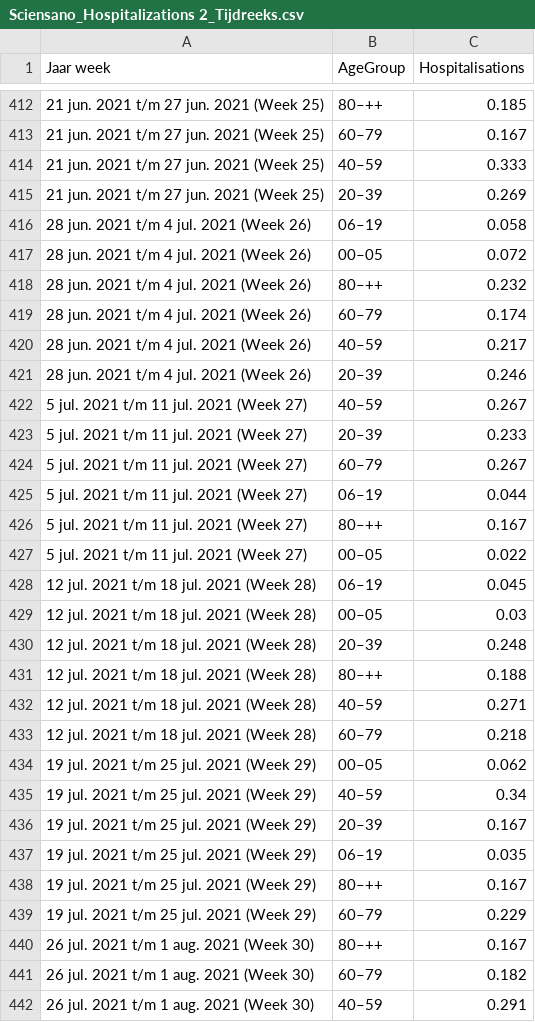
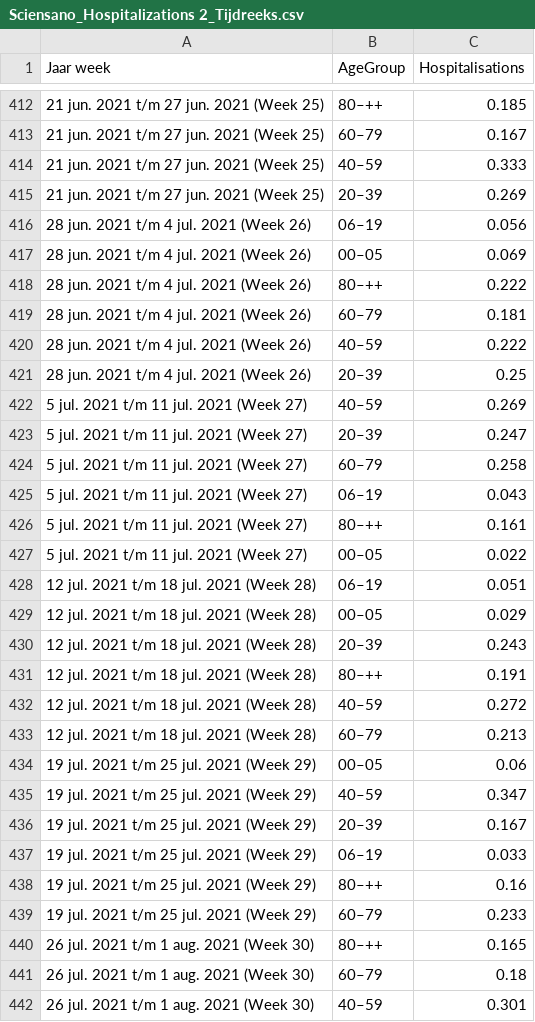
Before and after one commit to brechtdv/COVID19BE, a CSV file: hospi-age/Sciensano_Hospitalizations 2_Tijdreeks.csv, drawn as a sheet; only a part is shown, gaps mark what is left out; the diff covers the shown part only.

```diff
--- a/hospi-age/Sciensano_Hospitalizations 2_Tijdreeks.csv
+++ b/hospi-age/Sciensano_Hospitalizations 2_Tijdreeks.csv
@@ -415,28 +415,28 @@ Jaar week,AgeGroup,Hospitalisations
 21 jun. 2021 t/m 27 jun. 2021 (Week 25),20–39,0.269
-28 jun. 2021 t/m 4 jul. 2021 (Week 26),06–19,0.058
-28 jun. 2021 t/m 4 jul. 2021 (Week 26),00–05,0.072
-28 jun. 2021 t/m 4 jul. 2021 (Week 26),80–++,0.232
-28 jun. 2021 t/m 4 jul. 2021 (Week 26),60–79,0.174
-28 jun. 2021 t/m 4 jul. 2021 (Week 26),40–59,0.217
-28 jun. 2021 t/m 4 jul. 2021 (Week 26),20–39,0.246
-5 jul. 2021 t/m 11 jul. 2021 (Week 27),40–59,0.267
-5 jul. 2021 t/m 11 jul. 2021 (Week 27),20–39,0.233
-5 jul. 2021 t/m 11 jul. 2021 (Week 27),60–79,0.267
-5 jul. 2021 t/m 11 jul. 2021 (Week 27),06–19,0.044
-5 jul. 2021 t/m 11 jul. 2021 (Week 27),80–++,0.167
+28 jun. 2021 t/m 4 jul. 2021 (Week 26),06–19,0.056
+28 jun. 2021 t/m 4 jul. 2021 (Week 26),00–05,0.069
+28 jun. 2021 t/m 4 jul. 2021 (Week 26),80–++,0.222
+28 jun. 2021 t/m 4 jul. 2021 (Week 26),60–79,0.181
+28 jun. 2021 t/m 4 jul. 2021 (Week 26),40–59,0.222
+28 jun. 2021 t/m 4 jul. 2021 (Week 26),20–39,0.25
+5 jul. 2021 t/m 11 jul. 2021 (Week 27),40–59,0.269
+5 jul. 2021 t/m 11 jul. 2021 (Week 27),20–39,0.247
+5 jul. 2021 t/m 11 jul. 2021 (Week 27),60–79,0.258
+5 jul. 2021 t/m 11 jul. 2021 (Week 27),06–19,0.043
+5 jul. 2021 t/m 11 jul. 2021 (Week 27),80–++,0.161
 5 jul. 2021 t/m 11 jul. 2021 (Week 27),00–05,0.022
-12 jul. 2021 t/m 18 jul. 2021 (Week 28),06–19,0.045
-12 jul. 2021 t/m 18 jul. 2021 (Week 28),00–05,0.03
-12 jul. 2021 t/m 18 jul. 2021 (Week 28),20–39,0.248
-12 jul. 2021 t/m 18 jul. 2021 (Week 28),80–++,0.188
-12 jul. 2021 t/m 18 jul. 2021 (Week 28),40–59,0.271
-12 jul. 2021 t/m 18 jul. 2021 (Week 28),60–79,0.218
-19 jul. 2021 t/m 25 jul. 2021 (Week 29),00–05,0.062
-19 jul. 2021 t/m 25 jul. 2021 (Week 29),40–59,0.34
+12 jul. 2021 t/m 18 jul. 2021 (Week 28),06–19,0.051
+12 jul. 2021 t/m 18 jul. 2021 (Week 28),00–05,0.029
+12 jul. 2021 t/m 18 jul. 2021 (Week 28),20–39,0.243
+12 jul. 2021 t/m 18 jul. 2021 (Week 28),80–++,0.191
+12 jul. 2021 t/m 18 jul. 2021 (Week 28),40–59,0.272
+12 jul. 2021 t/m 18 jul. 2021 (Week 28),60–79,0.213
+19 jul. 2021 t/m 25 jul. 2021 (Week 29),00–05,0.06
+19 jul. 2021 t/m 25 jul. 2021 (Week 29),40–59,0.347
 19 jul. 2021 t/m 25 jul. 2021 (Week 29),20–39,0.167
-19 jul. 2021 t/m 25 jul. 2021 (Week 29),06–19,0.035
-19 jul. 2021 t/m 25 jul. 2021 (Week 29),80–++,0.167
-19 jul. 2021 t/m 25 jul. 2021 (Week 29),60–79,0.229
-26 jul. 2021 t/m 1 aug. 2021 (Week 30),80–++,0.167
-26 jul. 2021 t/m 1 aug. 2021 (Week 30),60–79,0.182
-26 jul. 2021 t/m 1 aug. 2021 (Week 30),40–59,0.291
+19 jul. 2021 t/m 25 jul. 2021 (Week 29),06–19,0.033
+19 jul. 2021 t/m 25 jul. 2021 (Week 29),80–++,0.16
+19 jul. 2021 t/m 25 jul. 2021 (Week 29),60–79,0.233
+26 jul. 2021 t/m 1 aug. 2021 (Week 30),80–++,0.165
+26 jul. 2021 t/m 1 aug. 2021 (Week 30),60–79,0.18
+26 jul. 2021 t/m 1 aug. 2021 (Week 30),40–59,0.301
```
Also changed, not shown: 9 added rows, 3 removed rows, 19 moved rows and 102 edited cells elsewhere in this file, hospi-age/covid19be-hospi-age.csv, 4 other files.
